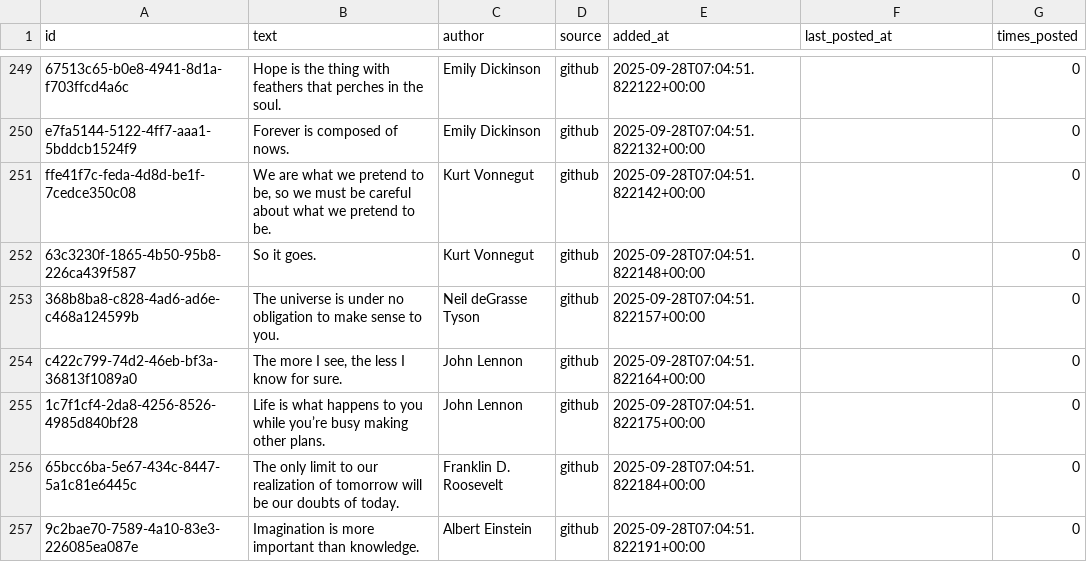
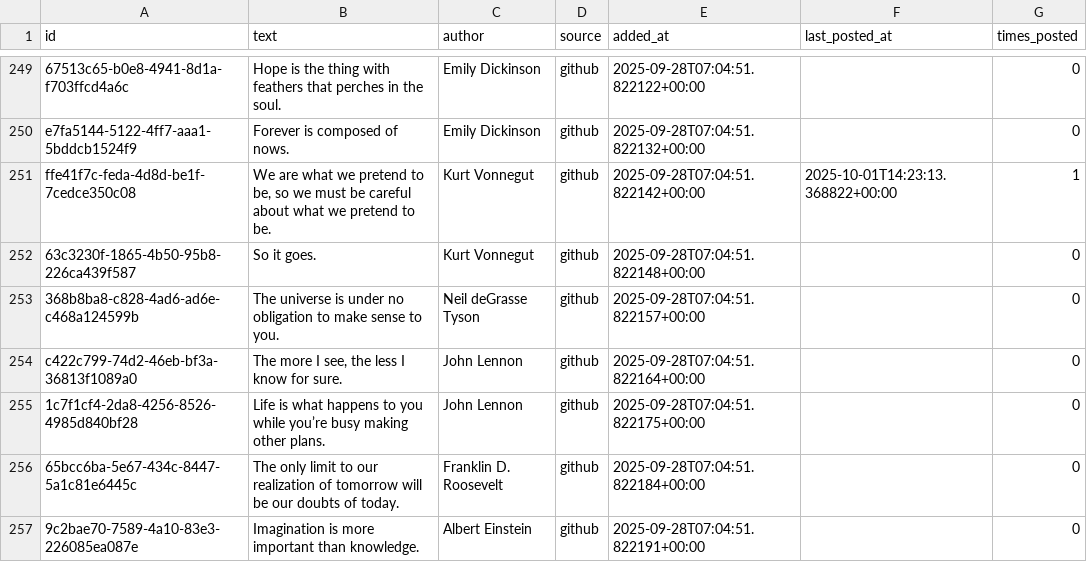
Before and after one commit to Femidev1/lifemaxxer, a CSV file: quotes_master.csv, drawn as a sheet; only a part is shown, gaps mark what is left out; the diff names each change by its address in the sheet, - before the commit and + after, or states it on an @@ line.

```diff
--- a/quotes_master.csv
+++ b/quotes_master.csv
-F251 (last_posted_at): (empty)
+F251 (last_posted_at): 2025-10-01T14:23:13.368822+00:00
-G251 (times_posted): 0
+G251 (times_posted): 1
```
Also changed, not shown: 1 other file.
